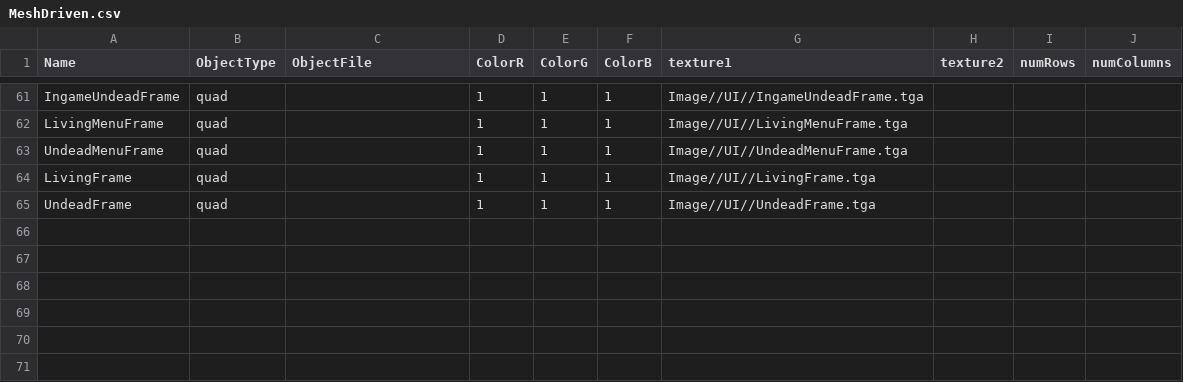
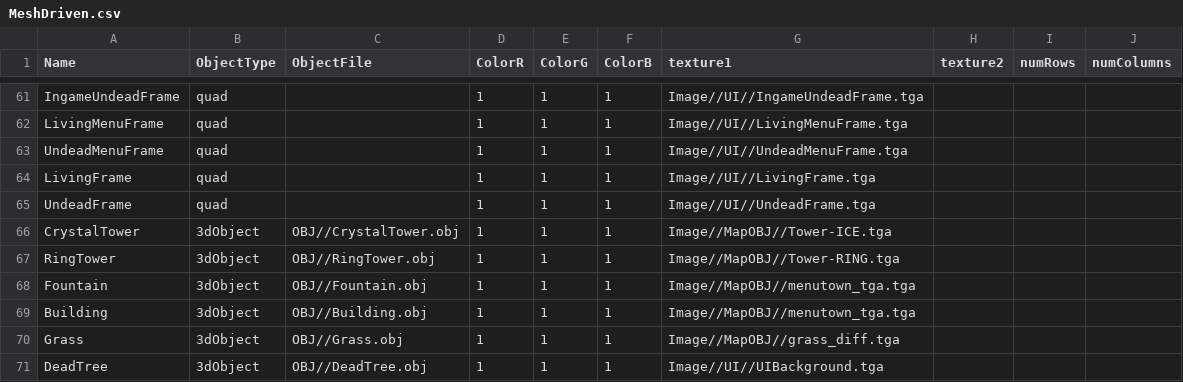
Before and after one commit to Idealizinc/SP-4, a CSV file: Base/CSVFiles/MeshDriven.csv, drawn as a sheet; only a part is shown, gaps mark what is left out.

```diff
--- a/Base/CSVFiles/MeshDriven.csv
+++ b/Base/CSVFiles/MeshDriven.csv
@@ -65 +65,7 @@ LivingFrame,quad,,1,1,1,Image//UI//LivingFrame.tga,,,
 UndeadFrame,quad,,1,1,1,Image//UI//UndeadFrame.tga,,,
+CrystalTower,3dObject,OBJ//CrystalTower.obj,1,1,1,Image//MapOBJ//Tower-ICE.tga,,,
+RingTower,3dObject,OBJ//RingTower.obj,1,1,1,Image//MapOBJ//Tower-RING.tga,,,
+Fountain,3dObject,OBJ//Fountain.obj,1,1,1,Image//MapOBJ//menutown_tga.tga,,,
+Building,3dObject,OBJ//Building.obj,1,1,1,Image//MapOBJ//menutown_tga.tga,,,
+Grass,3dObject,OBJ//Grass.obj,1,1,1,Image//MapOBJ//grass_diff.tga,,,
+DeadTree,3dObject,OBJ//DeadTree.obj,1,1,1,Image//UI//UIBackground.tga,,,
```
Also changed, not shown: 2 other files.
